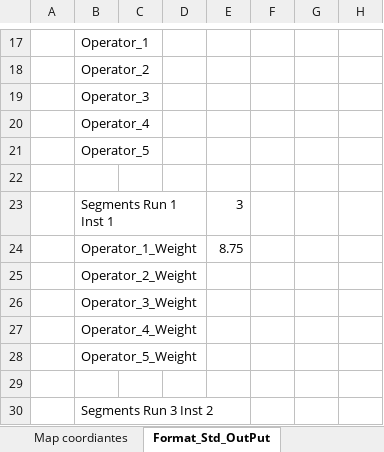
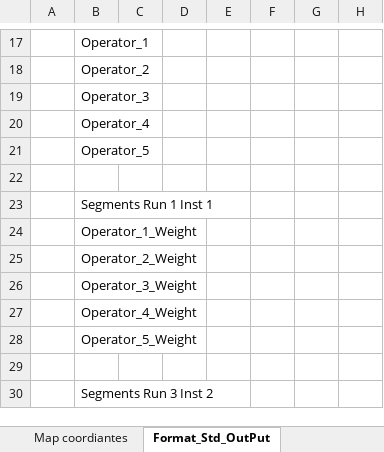
Before and after one commit to prebujo/INF319, an Excel workbook: presentation/RESULTS_AT-DE_W.xlsx, sheet Format_Std_OutPut, drawn as a sheet; only a part is shown, gaps mark what is left out; values as stored, in another font and other column widths than the file's, no borders; the diff names each change by its address in the sheet, - before the commit and + after, or states it on an @@ line.

```diff
--- a/presentation/RESULTS_AT-DE_W.xlsx (sheet Format_Std_OutPut)
+++ b/presentation/RESULTS_AT-DE_W.xlsx (sheet Format_Std_OutPut)
-E23: 3
+E23: (empty)
-E24: 8.75
+E24: (empty)
```
Also changed, not shown: sheet Map coordiantes, charts or pictures, 58 other files.
